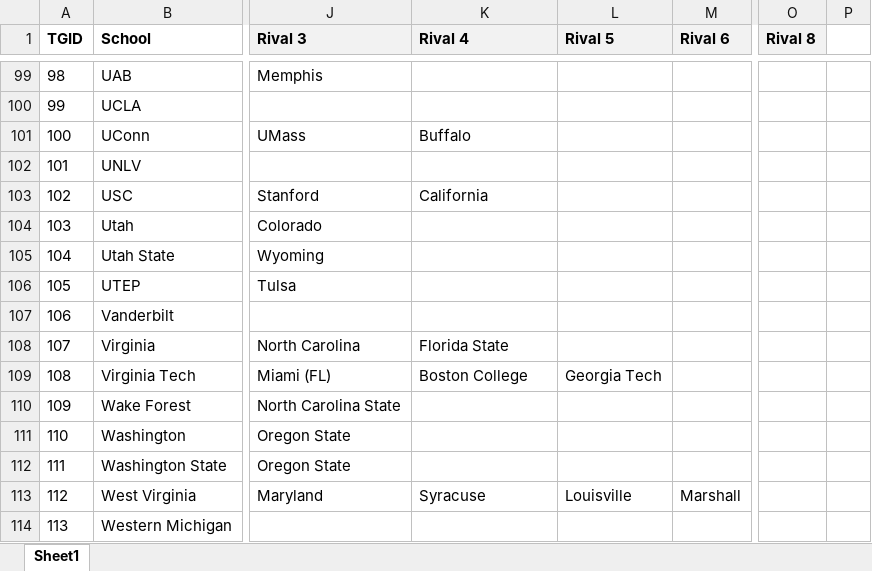
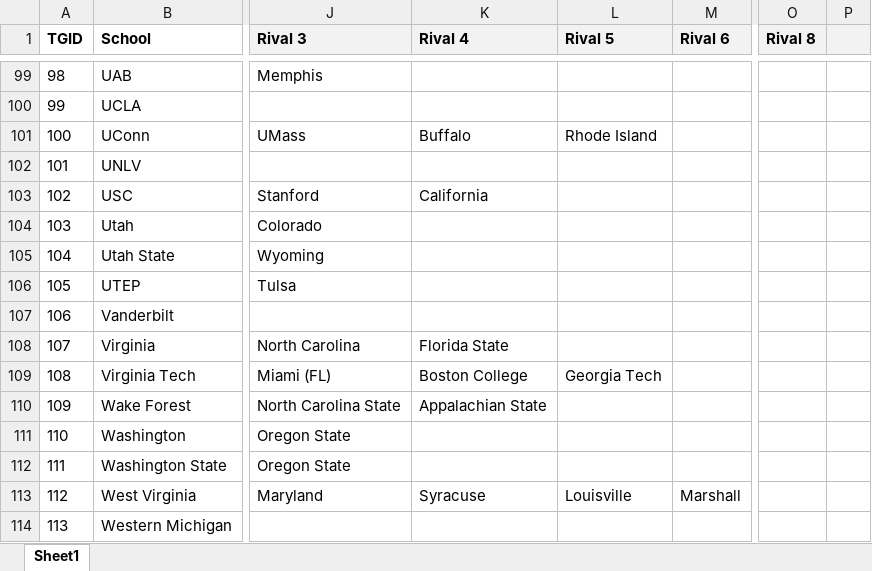
Before and after one commit to jet5195/ncaa-06-scheduler, an Excel workbook: resources/app/School_Data.xlsx, sheet Sheet1, drawn as a sheet; only a part is shown, gaps mark what is left out; values as stored, in another font and other column widths than the file's, no borders; the diff covers the shown part only; the diff names each change by its address in the sheet, - before the commit and + after, or states it on an @@ line.

```diff
--- a/resources/app/School_Data.xlsx (sheet Sheet1)
+++ b/resources/app/School_Data.xlsx (sheet Sheet1)
-P1 fill: none
+P1 fill: #F2F2F2
-L101 (Rival 5): (empty)
+L101 (Rival 5): Rhode Island
-K110 (Rival 4): (empty)
+K110 (Rival 4): Appalachian State
```
Also changed, not shown: 8 added rows and 51 edited cells elsewhere in this sheet, RobotDebris_Custom_Conferences.xlsx, 1 other file.
